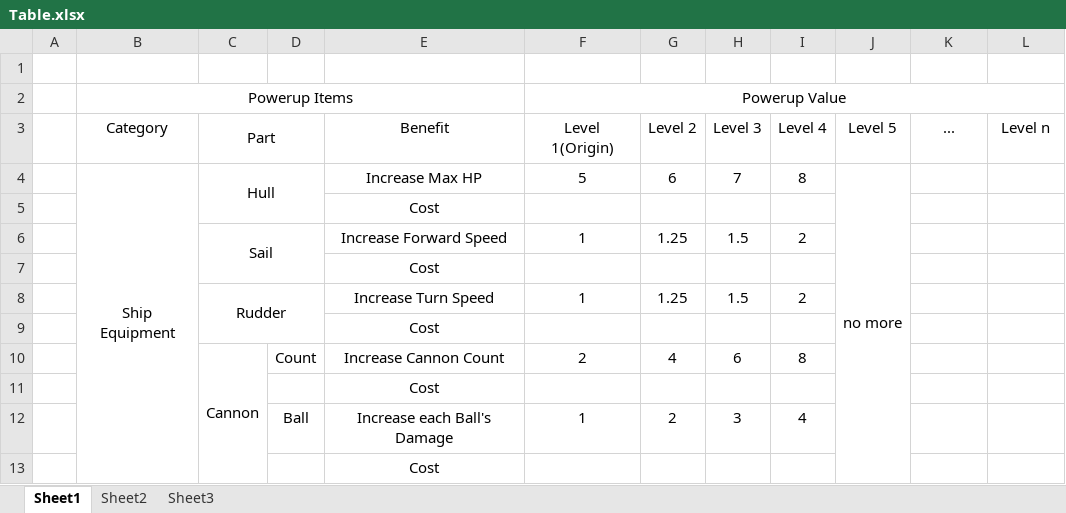
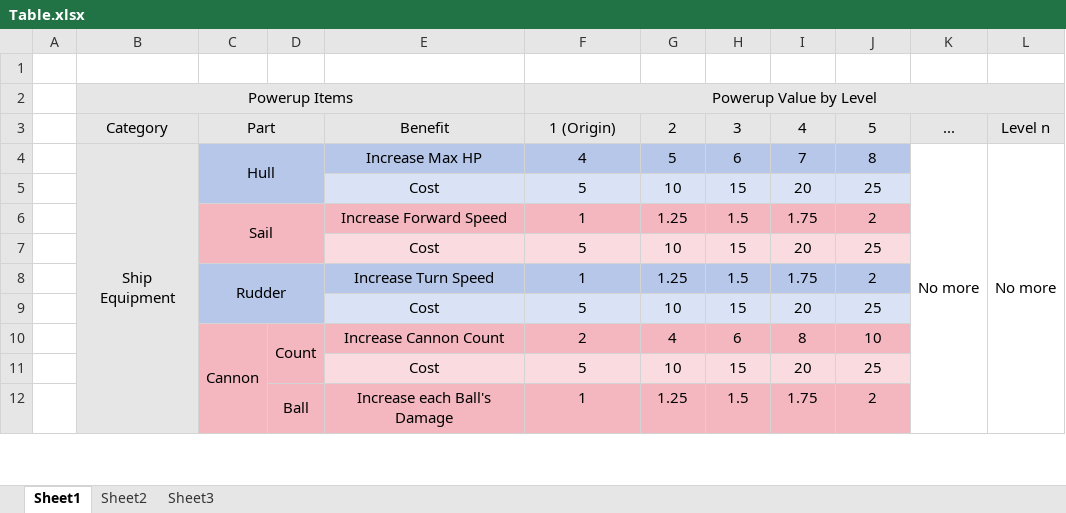
Before and after one commit to Coaris/AyeCaptain, an Excel workbook: Content/Coaris/Table.xlsx, sheet Sheet1, drawn as a sheet; only a part is shown; values as stored, in another font and other column widths than the file's, no borders; removed rows and columns are numbered as before the commit, all else as after; the diff covers the shown part only; the diff names each change by its address in the sheet, - before the commit and + after, or states it on an @@ line.

Commit message:
Table

```diff
--- a/Content/Coaris/Table.xlsx (sheet Sheet1)
+++ b/Content/Coaris/Table.xlsx (sheet Sheet1)
-B2:L3 fill: none
+B2:L3 fill: #E7E6E6
-F2: Powerup Value
+F2: Powerup Value by Level
-F3: Level 1(Origin)
+F3: 1 (Origin)
-G3: Level 2
+G3: 2
-H3: Level 3
+H3: 3
-I3: Level 4
+I3: 4
-J3: Level 5
+J3: 5
-row 4:  | Ship Equipment | Hull |  | Increase Max HP | 5 | 6 | 7 | 8 | no more
-row 5:  |  |  |  | Cost
+row 4:  | Ship Equipment | Hull |  | Increase Max HP | 4 | 5 | 6 | 7 | 8 | No more | No more
+row 5:  |  |  |  | Cost | 5 | 10 | 15 | 20 | 25
-B6 fill: none
+B6 fill: #E7E6E6
-C6:J6 fill: none
+C6:J6 fill: #F5B7BF
-I6: 2
+I6: 1.75
-J6: (empty)
+J6: 2
-row 7:  |  |  |  | Cost
+row 7:  |  |  |  | Cost | 5 | 10 | 15 | 20 | 25
-B8 fill: none
+B8 fill: #E7E6E6
-C8:J8 fill: none
+C8:J8 fill: #B6C7EA
-I8: 2
+I8: 1.75
-J8: (empty)
+J8: 2
-row 9:  |  |  |  | Cost
+row 9:  |  |  |  | Cost | 5 | 10 | 15 | 20 | 25
-B10 fill: none
+B10 fill: #E7E6E6
-C10:J10 fill: none
+C10:J10 fill: #F5B7BF
+D10:D11 merged
-J10: (empty)
+J10: 10
-row 11:  |  |  |  | Cost
-row 12:  |  |  | Ball | Increase each Ball's Damage | 1 | 2 | 3 | 4
-row 13:  |  |  |  | Cost
+row 11:  |  |  |  | Cost | 5 | 10 | 15 | 20 | 25
+row 12:  |  |  | Ball | Increase each Ball's Damage | 1 | 1.25 | 1.5 | 1.75 | 2
```
Also changed, not shown: 13 added rows, 4 removed rows, 4 edited cells, cell formats and merged cells elsewhere in this sheet.
